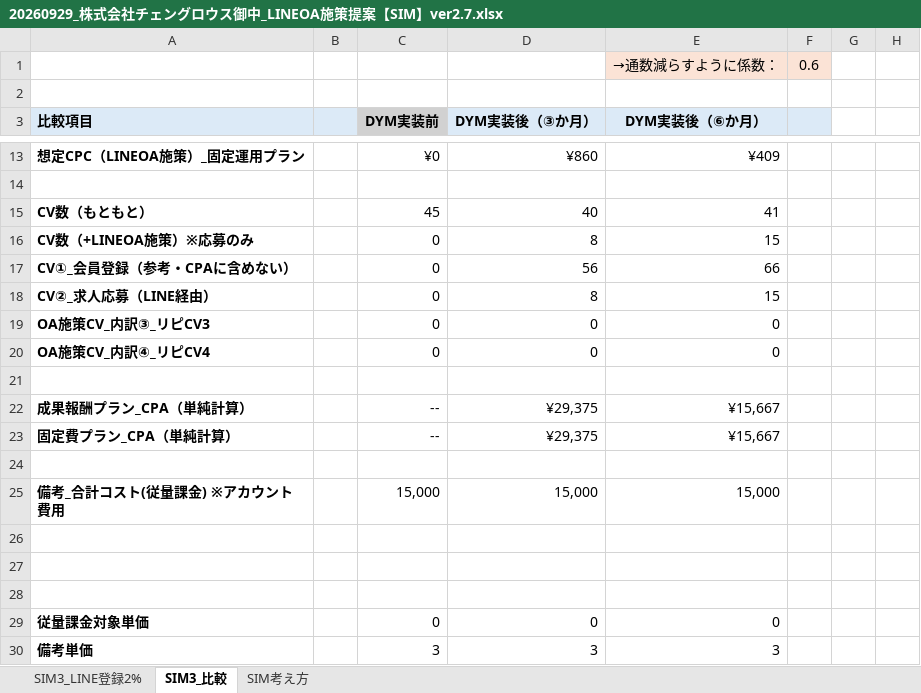
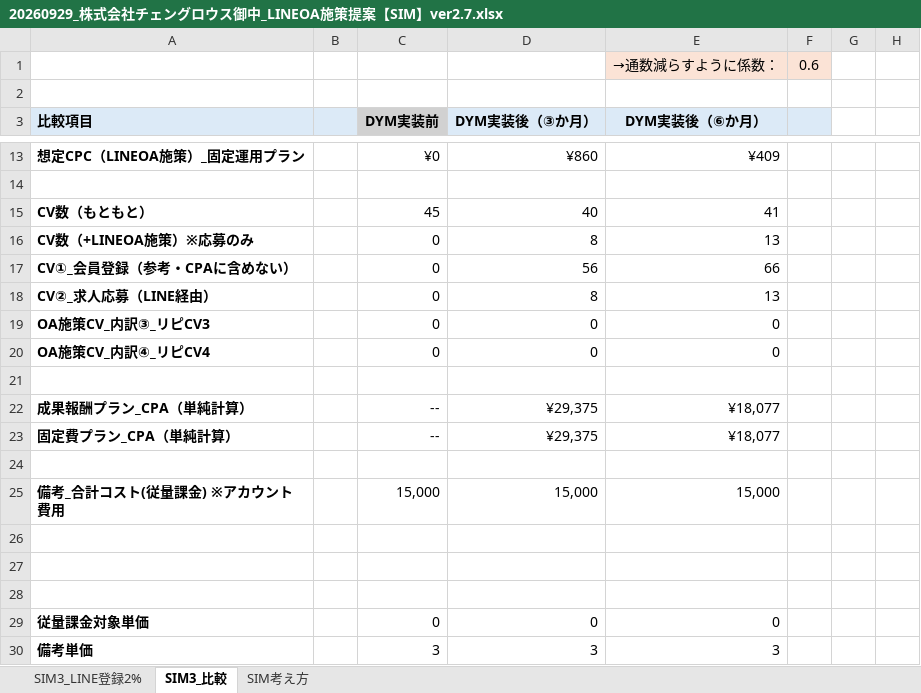
Before and after one commit to tonomura-r-dev/folder, an Excel workbook: 20260929_株式会社チェングロウス御中_LINEOA施策提案【SIM】ver2.7.xlsx, sheet SIM3_比較, drawn as a sheet; only a part is shown, gaps mark what is left out; values as stored, in another font and other column widths than the file's, no borders; the diff names each change by its address in the sheet, - before the commit and + after, or states it on an @@ line.

```diff
--- a/20260929_株式会社チェングロウス御中_LINEOA施策提案【SIM】ver2.7.xlsx (sheet SIM3_比較)
+++ b/20260929_株式会社チェングロウス御中_LINEOA施策提案【SIM】ver2.7.xlsx (sheet SIM3_比較)
-E16 (DYM実装後（⑥か月）): 15
+E16 (DYM実装後（⑥か月）): 13
-E18 (DYM実装後（⑥か月）): 15
+E18 (DYM実装後（⑥か月）): 13
-E22:E23 (DYM実装後（⑥か月）): ¥15,667
+E22:E23 (DYM実装後（⑥か月）): ¥18,077
```
Also changed, not shown: sheet SIM3_LINE登録2%, hidden cells, 3 other files.
